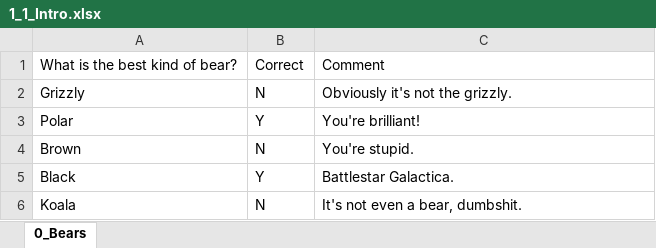
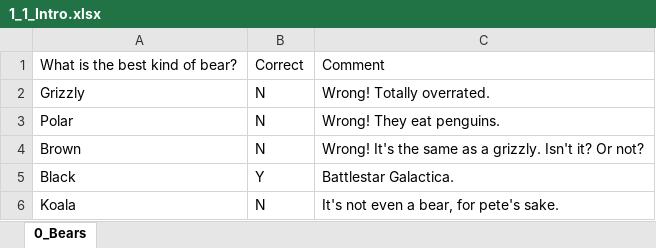
Before and after one commit to MAugspurger/ModSimPy_MAugs, an Excel workbook: Images_and_Data/Embedded_Qs/1_1_Intro.xlsx, sheet 0_Bears, drawn as a sheet; values as stored, in another font and other column widths than the file's, no borders; the diff names each change by its address in the sheet, - before the commit and + after, or states it on an @@ line.

Commit message:
Add files via upload

```diff
--- a/Images_and_Data/Embedded_Qs/1_1_Intro.xlsx (sheet 0_Bears)
+++ b/Images_and_Data/Embedded_Qs/1_1_Intro.xlsx (sheet 0_Bears)
-C2: Obviously it's not the grizzly.
+C2: Wrong! Totally overrated.
-B3: Y
+B3: N
-C3: You're brilliant!
+C3: Wrong! They eat penguins.
-C4: You're stupid.
+C4: Wrong! It's the same as a grizzly. Isn't it? Or not?
-C6: It's not even a bear, dumbshit.
+C6: It's not even a bear, for pete's sake.
```
